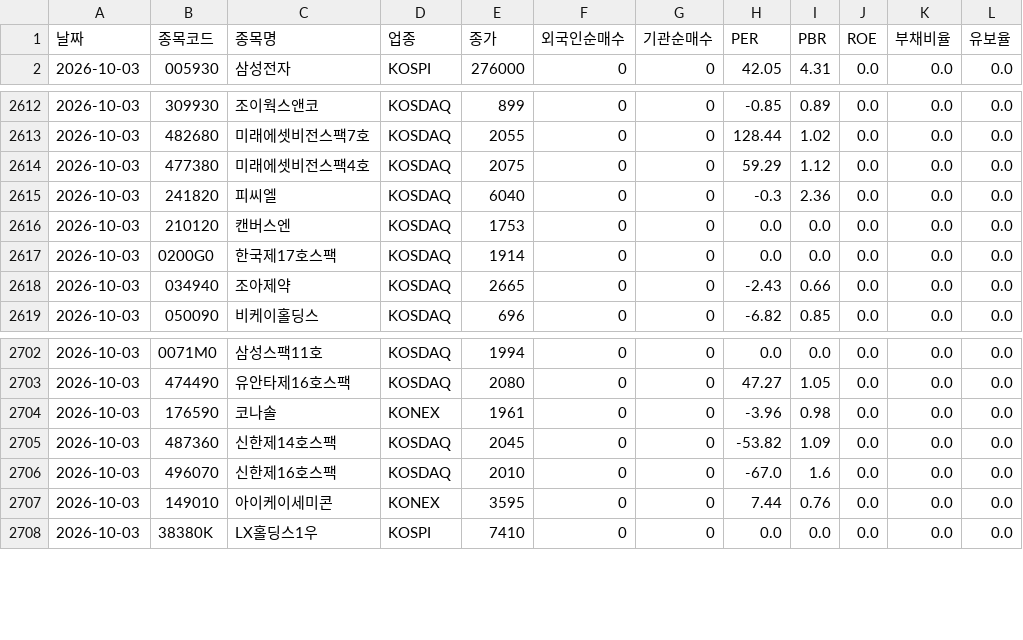
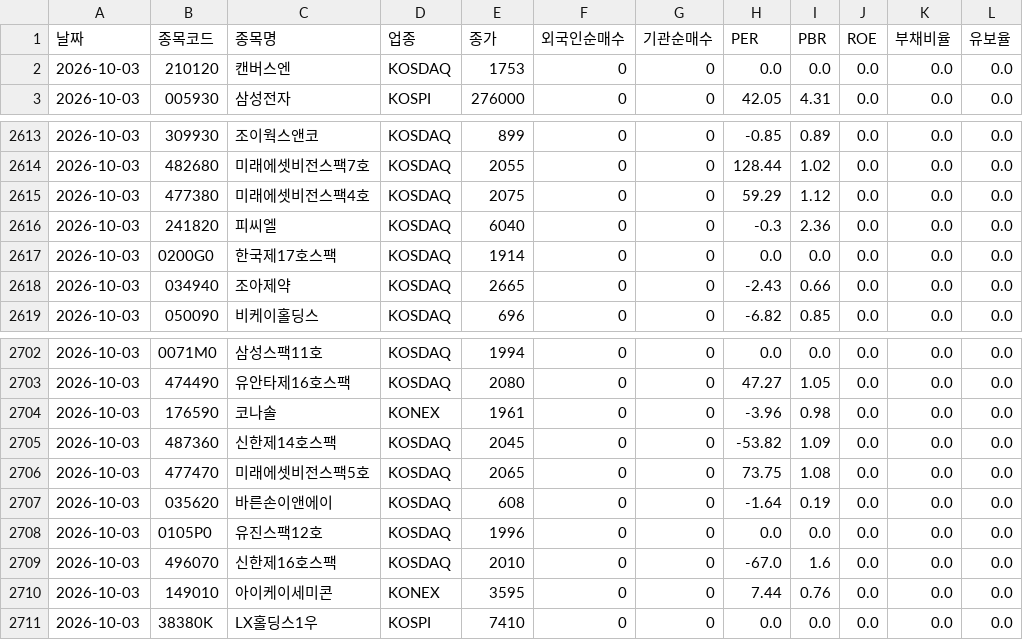
Before and after one commit to HJMun/test-action, a CSV file: market_data_archive.csv, drawn as a sheet; only a part is shown, gaps mark what is left out.

```diff
--- a/market_data_archive.csv
+++ b/market_data_archive.csv
@@ -1,2 +1,3 @@
 날짜,종목코드,종목명,업종,종가,외국인순매수,기관순매수,PER,PBR,ROE,부채비율,유보율
+2026-10-03,210120,캔버스엔,KOSDAQ,1753,0,0,0.0,0.0,0.0,0.0,0.0
 2026-10-03,005930,삼성전자,KOSPI,276000,0,0,42.05,4.31,0.0,0.0,0.0
@@ -2615,3 +2616,2 @@
 2026-10-03,241820,피씨엘,KOSDAQ,6040,0,0,-0.3,2.36,0.0,0.0,0.0
-2026-10-03,210120,캔버스엔,KOSDAQ,1753,0,0,0.0,0.0,0.0,0.0,0.0
 2026-10-03,0200G0,한국제17호스팩,KOSDAQ,1914,0,0,0.0,0.0,0.0,0.0,0.0
@@ -2705,2 +2705,5 @@
 2026-10-03,487360,신한제14호스팩,KOSDAQ,2045,0,0,-53.82,1.09,0.0,0.0,0.0
+2026-10-03,477470,미래에셋비전스팩5호,KOSDAQ,2065,0,0,73.75,1.08,0.0,0.0,0.0
+2026-10-03,035620,바른손이앤에이,KOSDAQ,608,0,0,-1.64,0.19,0.0,0.0,0.0
+2026-10-03,0105P0,유진스팩12호,KOSDAQ,1996,0,0,0.0,0.0,0.0,0.0,0.0
 2026-10-03,496070,신한제16호스팩,KOSDAQ,2010,0,0,-67.0,1.6,0.0,0.0,0.0
```
